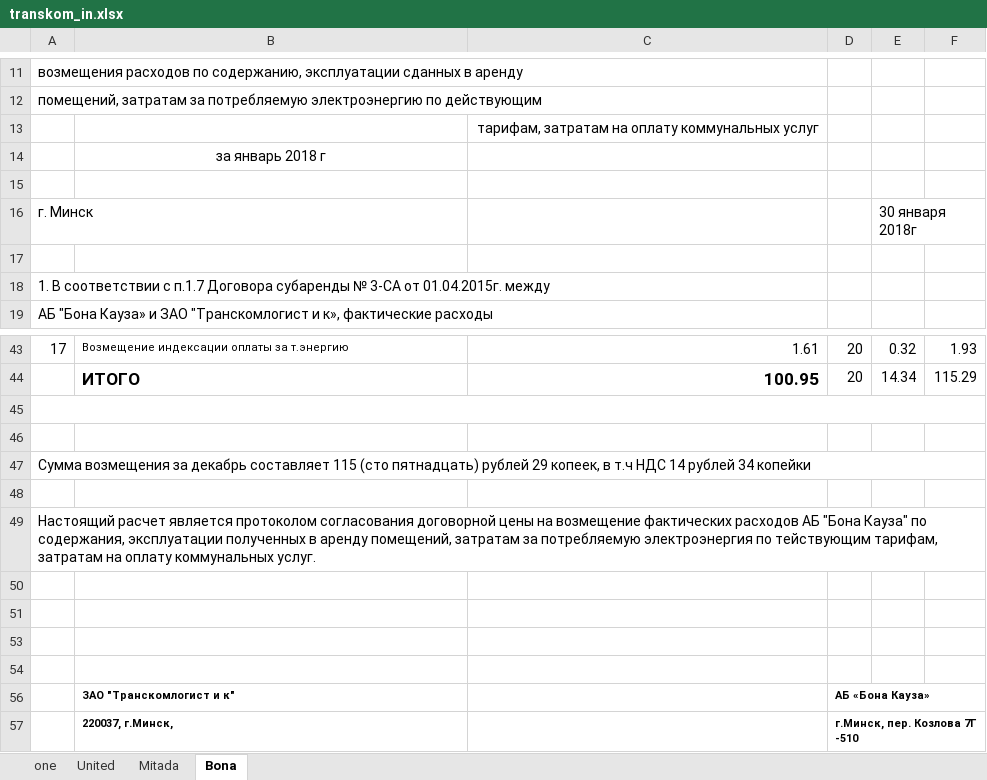
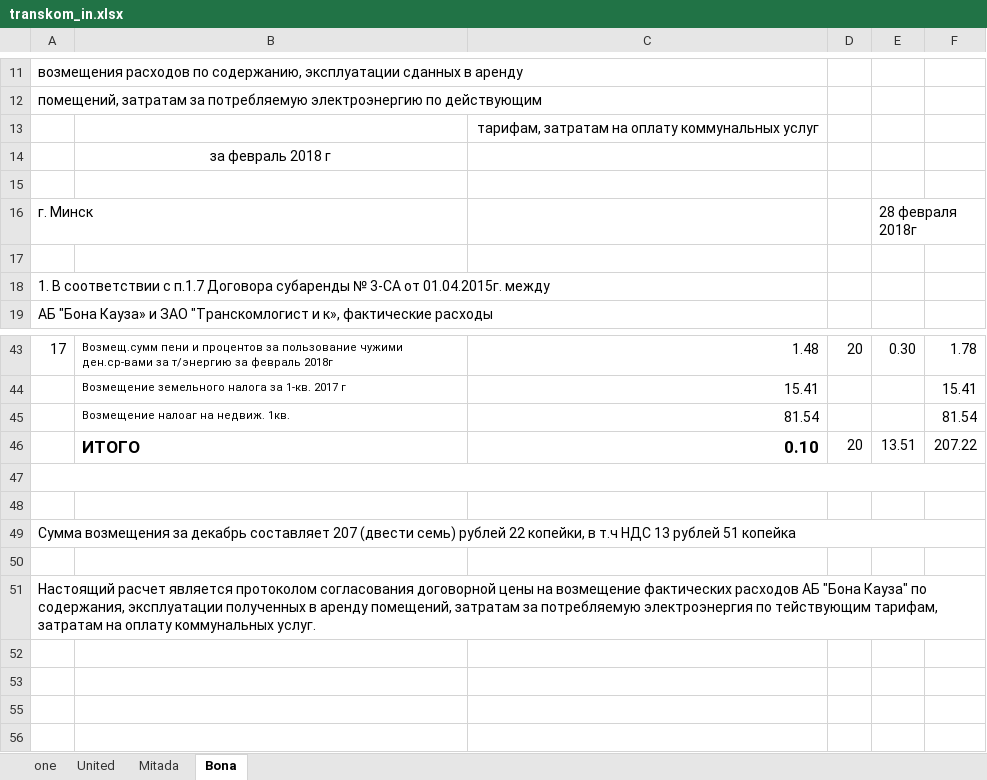
Before and after one commit to Egorich42/busy, an Excel workbook: singles/arenda/transkom_in.xlsx, sheet Bona, drawn as a sheet; only a part is shown, gaps mark what is left out; the shorter side is filled out with more unchanged rows; values as stored, in another font and other column widths than the file's, no borders; removed rows and columns are numbered as before the commit, all else as after; the diff covers the shown part only; the diff names each change by its address in the sheet, - before the commit and + after, or states it on an @@ line.

```diff
--- a/singles/arenda/transkom_in.xlsx (sheet Bona)
+++ b/singles/arenda/transkom_in.xlsx (sheet Bona)
-B14: за январь 2018 г
+B14: за февраль 2018 г
-E16: 30 января 2018г
+E16: 28 февраля 2018г
-B43: Возмещение индексации оплаты за т.энергию
+B43: Возмещ.сумм пени и процентов за пользование чужими ден.ср-вами за т/энергию за февраль 2018г
-C43: 1.61
+C43: 1.48
-E43: 0.32
+E43: 0.30
-F43: 1.93
+F43: 1.78
-row 44:  | ИТОГО | 100.95 | 20 | 14.34 | 115.29
+row 44:  | Возмещение земельного налога за 1-кв. 2017 г | 15.41 |  |  | 15.41
+row 45:  | Возмещение налоаг на недвиж. 1кв. | 81.54 |  |  | 81.54
+row 46:  | ИТОГО | 0.10 | 20 | 13.51 | 207.22
-A49: …декабрь составляет 115 (сто пятнадцать) рублей 29 копеек, в т.ч НДС 14 рублей 34 копейки
+A49: …декабрь составляет 207 (двести семь) рублей 22 копейки, в т.ч НДС 13 рублей 51 копейка
```
Also changed, not shown: 31 edited cells elsewhere in this sheet, sheet United, sheet Mitada, sheet one, 11 other files.
